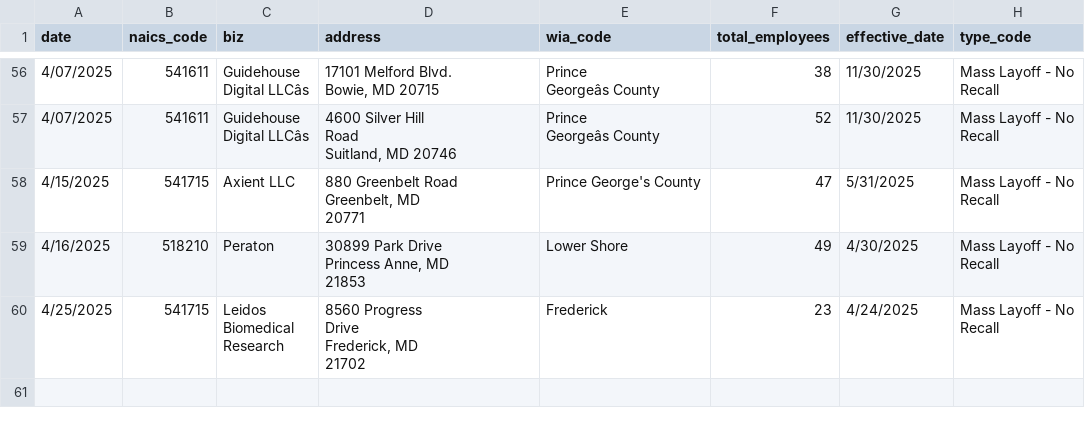
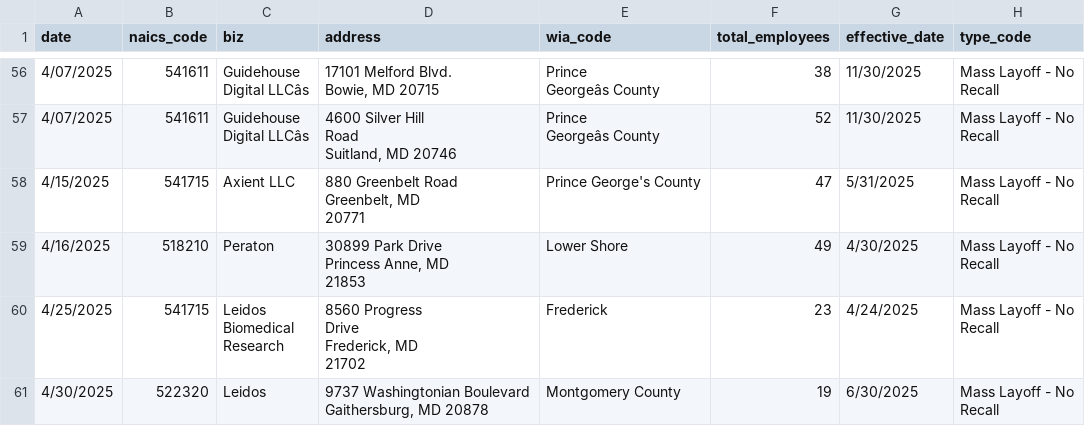
Before and after one commit to aadittambe/first-nicar-github-scraper, a CSV file: warn-data.csv, drawn as a sheet; only a part is shown, gaps mark what is left out.

```diff
--- a/warn-data.csv
+++ b/warn-data.csv
@@ -352 +352,4 @@ Frederick, MD
 Recall"
+4/30/2025,522320,Leidos,"9737 Washingtonian Boulevard
+Gaithersburg, MD 20878",Montgomery County,19,6/30/2025,"Mass Layoff - No
+Recall"
```
